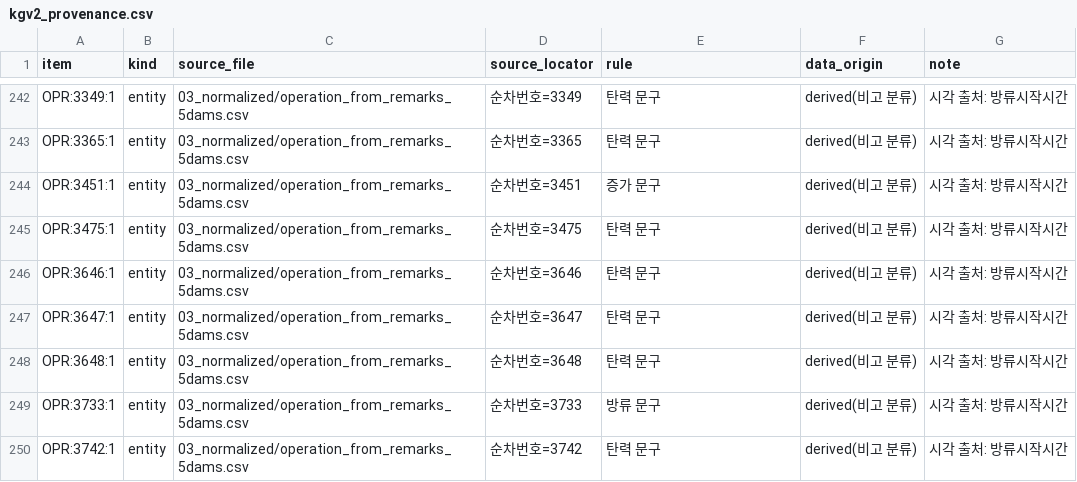
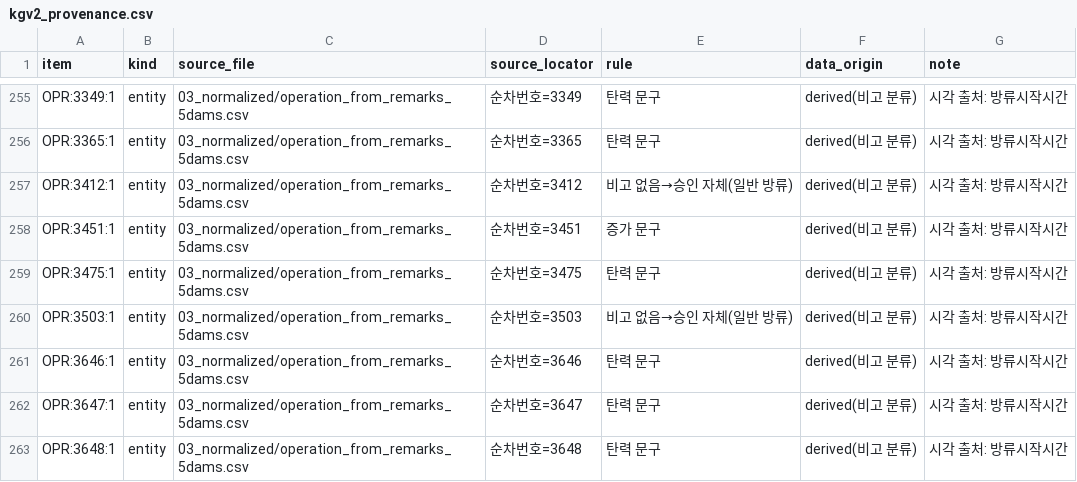
Before and after one commit to mkm1119/KGRAG-LLM, a CSV file: dam_pilot_data/03_normalized/kgv2_provenance.csv, drawn as a sheet; only a part is shown, gaps mark what is left out; the shorter side is filled out with more unchanged rows; the diff covers the shown part only.

```diff
--- a/dam_pilot_data/03_normalized/kgv2_provenance.csv
+++ b/dam_pilot_data/03_normalized/kgv2_provenance.csv
@@ -243,4 +256,6 @@ OPR:3349:1,entity,03_normalized/operation_from_remarks_5dams.csv,순차번호=33
 OPR:3365:1,entity,03_normalized/operation_from_remarks_5dams.csv,순차번호=3365,탄력 문구,derived(비고 분류),시각 출처: 방류시작시간
+OPR:3412:1,entity,03_normalized/operation_from_remarks_5dams.csv,순차번호=3412,비고 없음→승인 자체(일반 방류),derived(비고 분류),시각 출처: 방류시작시간
 OPR:3451:1,entity,03_normalized/operation_from_remarks_5dams.csv,순차번호=3451,증가 문구,derived(비고 분류),시각 출처: 방류시작시간
 OPR:3475:1,entity,03_normalized/operation_from_remarks_5dams.csv,순차번호=3475,탄력 문구,derived(비고 분류),시각 출처: 방류시작시간
+OPR:3503:1,entity,03_normalized/operation_from_remarks_5dams.csv,순차번호=3503,비고 없음→승인 자체(일반 방류),derived(비고 분류),시각 출처: 방류시작시간
 OPR:3646:1,entity,03_normalized/operation_from_remarks_5dams.csv,순차번호=3646,탄력 문구,derived(비고 분류),시각 출처: 방류시작시간
```
Also changed, not shown: 15 added rows elsewhere in this file, dam_pilot_data/03_normalized/kgv2_relations.csv, dam_pilot_data/03_normalized/kgv3_properties.csv, 11 other files.
